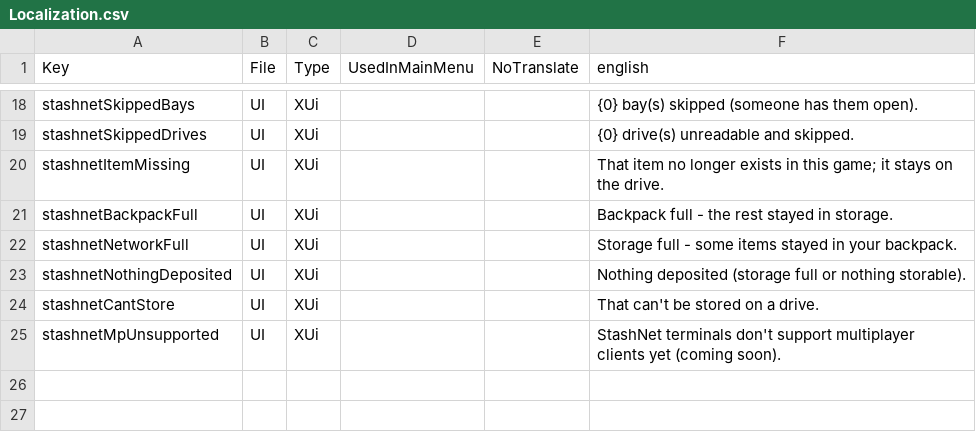
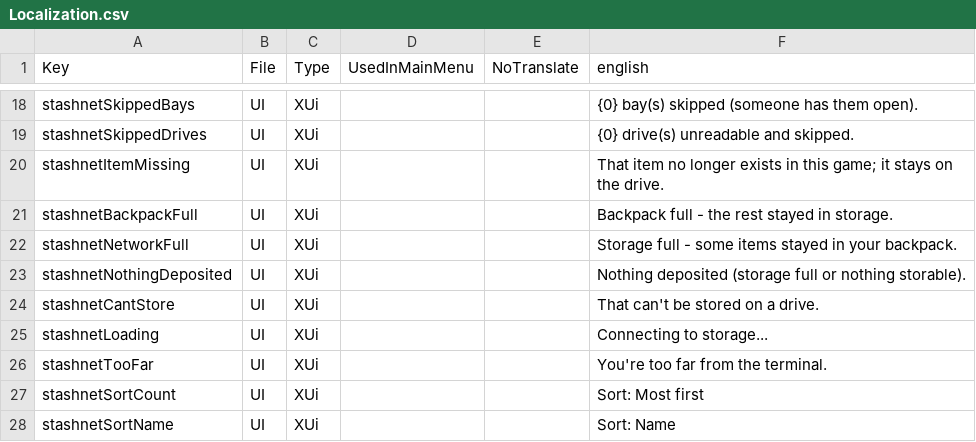
Before and after one commit to Coop25/StashNet, a CSV file: Mod/Config/Localization.csv, drawn as a sheet; only a part is shown, gaps mark what is left out.

```diff
--- a/Mod/Config/Localization.csv
+++ b/Mod/Config/Localization.csv
@@ -24,2 +24,5 @@ stashnetNothingDeposited,UI,XUi,,,Nothing deposited (storage full or nothing sto
 stashnetCantStore,UI,XUi,,,That can't be stored on a drive.
-stashnetMpUnsupported,UI,XUi,,,StashNet terminals don't support multiplayer clients yet (coming soon).
+stashnetLoading,UI,XUi,,,Connecting to storage...
+stashnetTooFar,UI,XUi,,,You're too far from the terminal.
+stashnetSortCount,UI,XUi,,,Sort: Most first
+stashnetSortName,UI,XUi,,,Sort: Name
```
Also changed, not shown: 14 other files.
